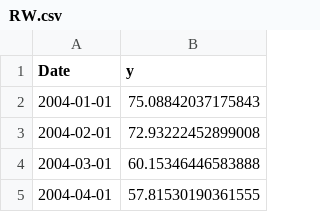
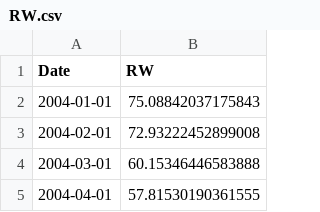
Before and after one commit to Paul-Jarschke/Time-Series-Ensembles, a CSV file: data/simulated/RW.csv, drawn as a sheet; only a part is shown.

```diff
--- a/data/simulated/RW.csv
+++ b/data/simulated/RW.csv
@@ -1,2 +1,2 @@
-Date,y
+Date,RW
 2004-01-01,75.08842037175843
```
Also changed, not shown: data/simulated/SARIMAX.csv, data/simulated/StrongSARIMA.csv, 6 other files.
